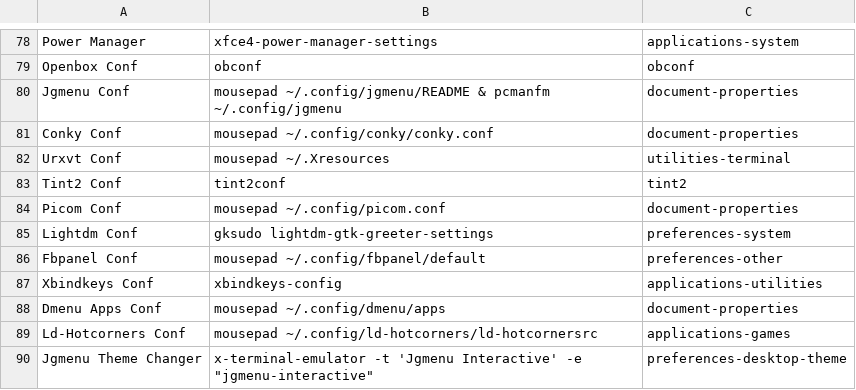
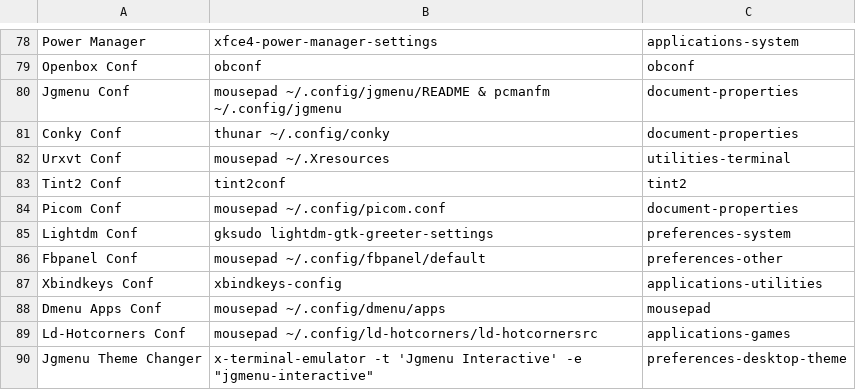
Before and after one commit to sleekmason/Lilidog, a CSV file: config/includes.chroot_after_packages/etc/skel/.config/jgmenu/jgmenu.bak/mymenu.csv, drawn as a sheet; only a part is shown, gaps mark what is left out; the diff names each change by its address in the sheet, - before the commit and + after, or states it on an @@ line.

Commit message:
Changed menu to open conky folder in Configuration - readme update

```diff
--- a/config/includes.chroot_after_packages/etc/skel/.config/jgmenu/jgmenu.bak/mymenu.csv
+++ b/config/includes.chroot_after_packages/etc/skel/.config/jgmenu/jgmenu.bak/mymenu.csv
-B81: mousepad ~/.config/conky/conky.conf
+B81: thunar ~/.config/conky
-C88: document-properties
+C88: mousepad
```
Also changed, not shown: config/includes.chroot_after_packages/etc/skel/.config/jgmenu/mymenu.csv, 1 other file.
